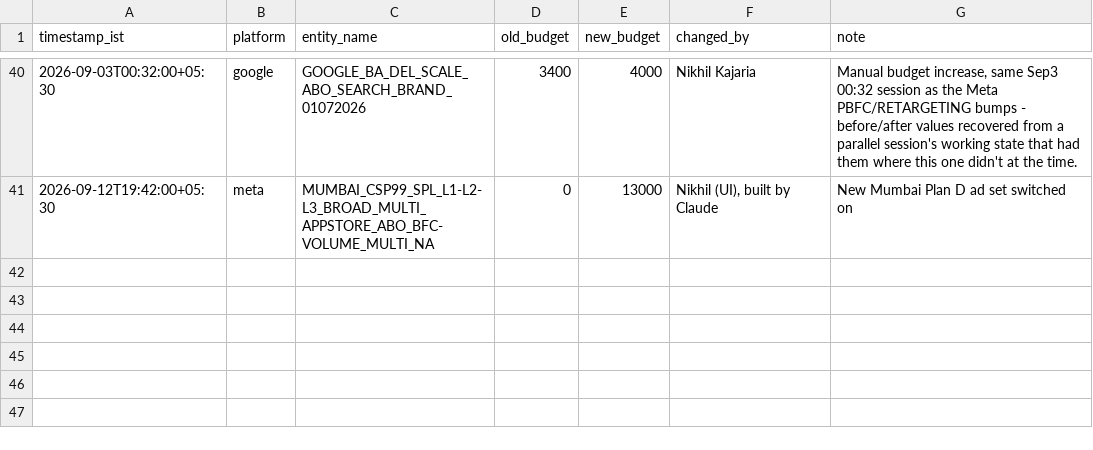
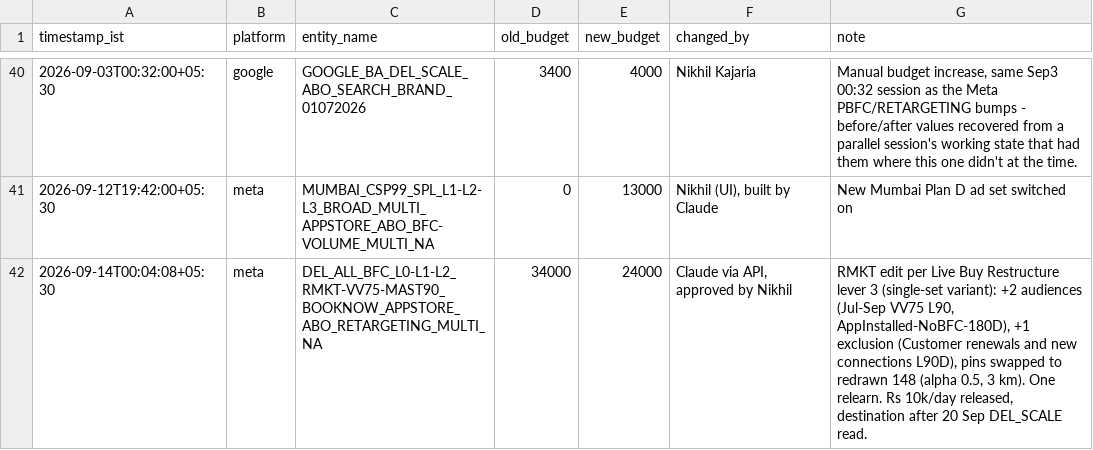
Before and after one commit to nikhilkajaria/wiom-rule-pass, a CSV file: manual_budget_changes.csv, drawn as a sheet; only a part is shown, gaps mark what is left out.

```diff
--- a/manual_budget_changes.csv
+++ b/manual_budget_changes.csv
@@ -41 +41,2 @@ timestamp_ist,platform,entity_name,old_budget,new_budget,changed_by,note
 2026-09-12T19:42:00+05:30,meta,MUMBAI_CSP99_SPL_L1-L2-L3_BROAD_MULTI_APPSTORE_ABO_BFC-VOLUME_MULTI_NA,0,13000,"Nikhil (UI), built by Claude",New Mumbai Plan D ad set switched on
+2026-09-14T00:04:08+05:30,meta,DEL_ALL_BFC_L0-L1-L2_RMKT-VV75-MAST90_BOOKNOW_APPSTORE_ABO_RETARGETING_MULTI_NA,34000,24000,"Claude via API, approved by Nikhil","RMKT edit per Live Buy Restructure lever 3 (single-set variant): +2 audiences (Jul-Sep VV75 L90, AppInstalled-NoBFC-180D), +1 exclusion (Customer renewals and new connections L90D), pins swapped to redrawn 148 (alpha 0.5, 3 km). One relearn. Rs 10k/day released, destination after 20 Sep DEL_SCALE read."
```
